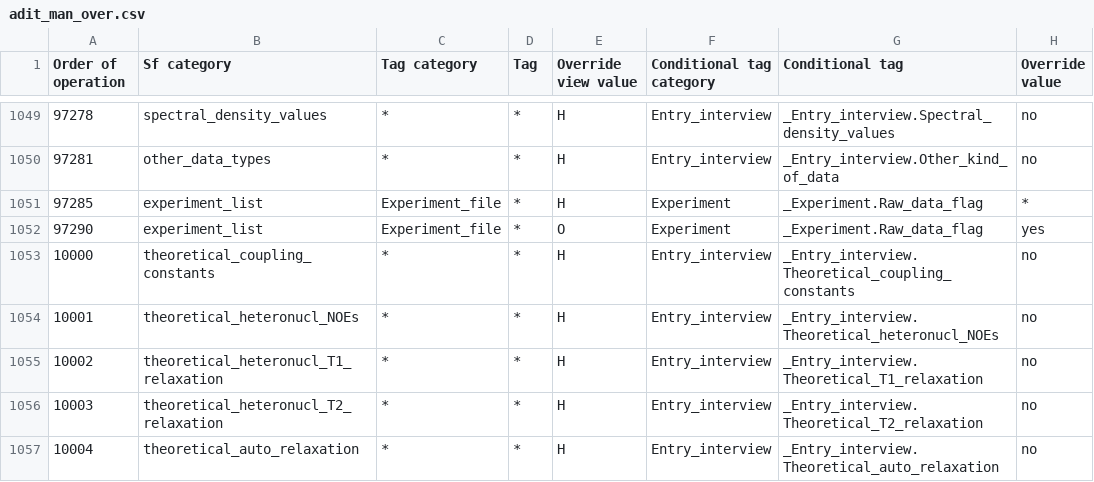
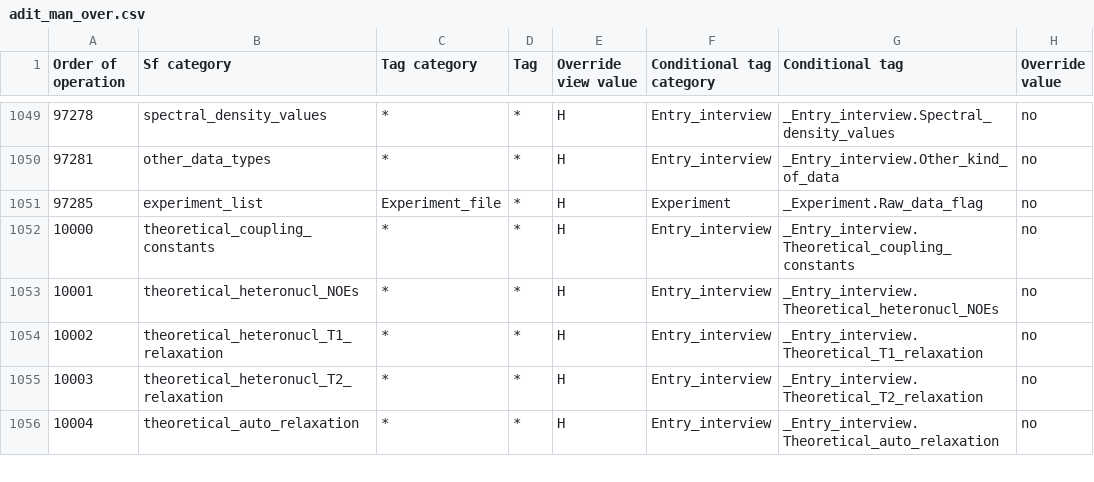
Before and after one commit to bmrb-io/nmr-star-dictionary, a CSV file: adit_man_over.csv, drawn as a sheet; only a part is shown, gaps mark what is left out; the diff names each change by its address in the sheet, - before the commit and + after, or states it on an @@ line.

Commit message:
Futher tweak override rules.

```diff
--- a/adit_man_over.csv
+++ b/adit_man_over.csv
-H1051 (Override value): *
+H1051 (Override value): no
-row 1052: 97290 | experiment_list | Experiment_file | * | O | Experiment | _Experiment.Raw_data_flag | yes
```
